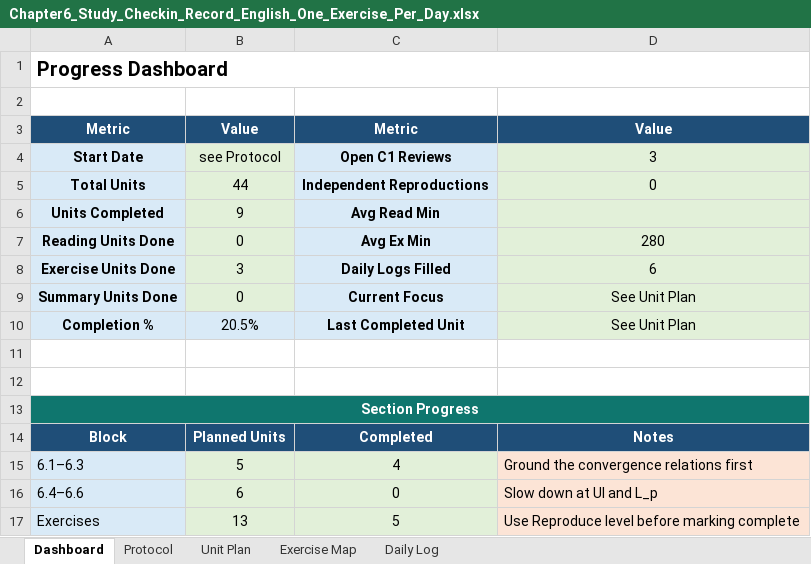
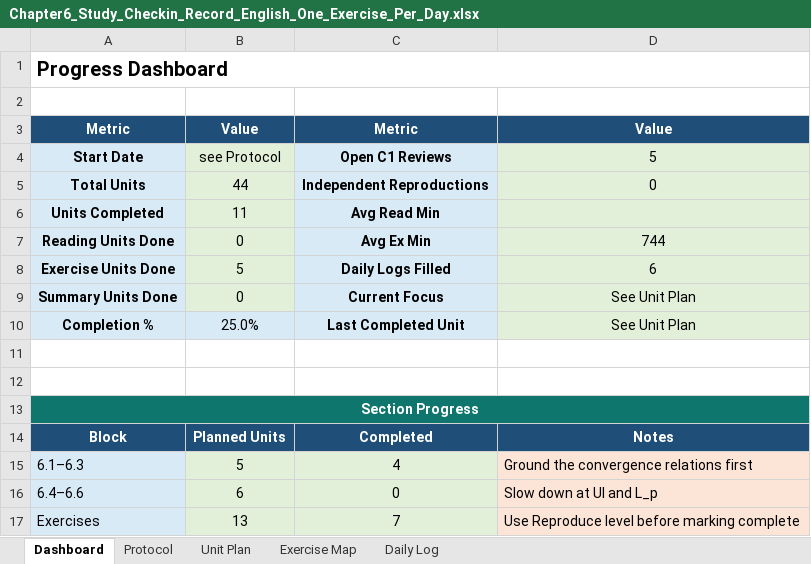
Before and after one commit to Archimondstat/resnick-notes, an Excel workbook: Chapter6_Study_Checkin_Record_English_One_Exercise_Per_Day.xlsx, sheet Dashboard, drawn as a sheet; values as stored, in another font and other column widths than the file's, no borders; the diff names each change by its address in the sheet, - before the commit and + after, or states it on an @@ line.

```diff
--- a/Chapter6_Study_Checkin_Record_English_One_Exercise_Per_Day.xlsx (sheet Dashboard)
+++ b/Chapter6_Study_Checkin_Record_English_One_Exercise_Per_Day.xlsx (sheet Dashboard)
-D4: 3
+D4: 5
-B6: 9
+B6: 11
-D7: 280
+D7: 744
-B8: 3
+B8: 5
-B10: 20.5%
+B10: 25.0%
-C17: 5
+C17: 7
```
Also changed, not shown: sheet Unit Plan, 16 other files.
